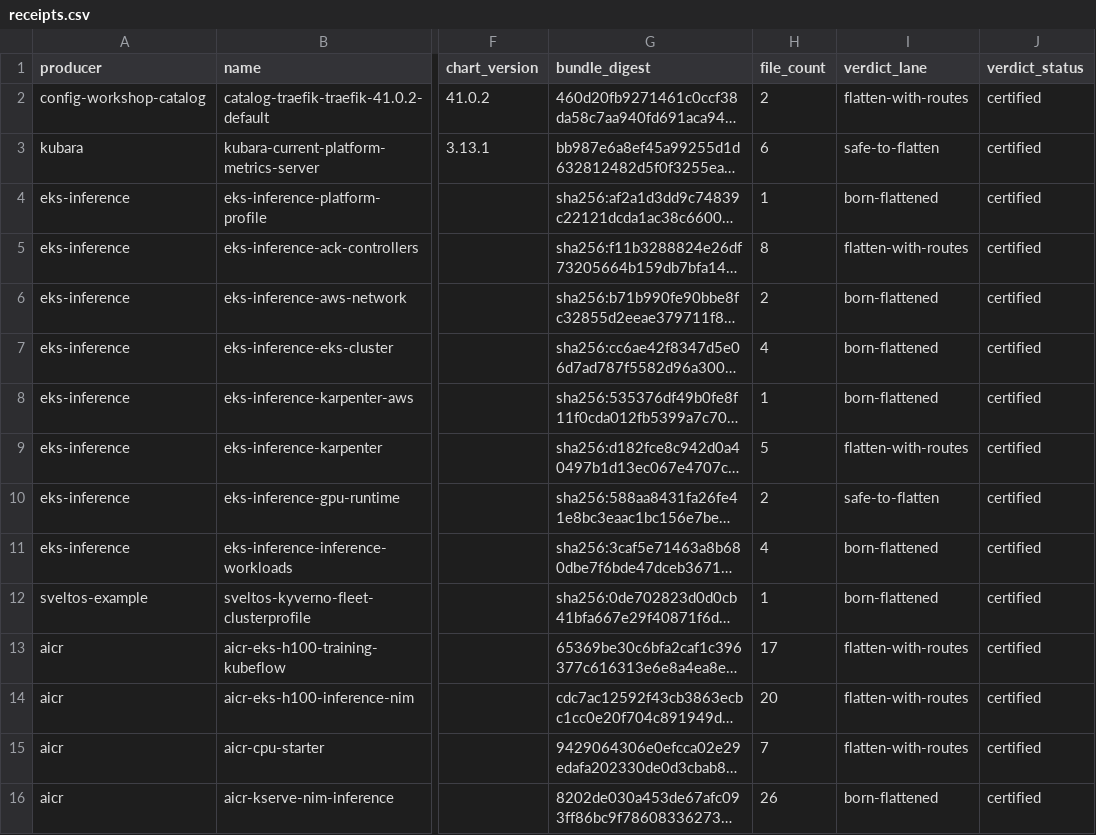
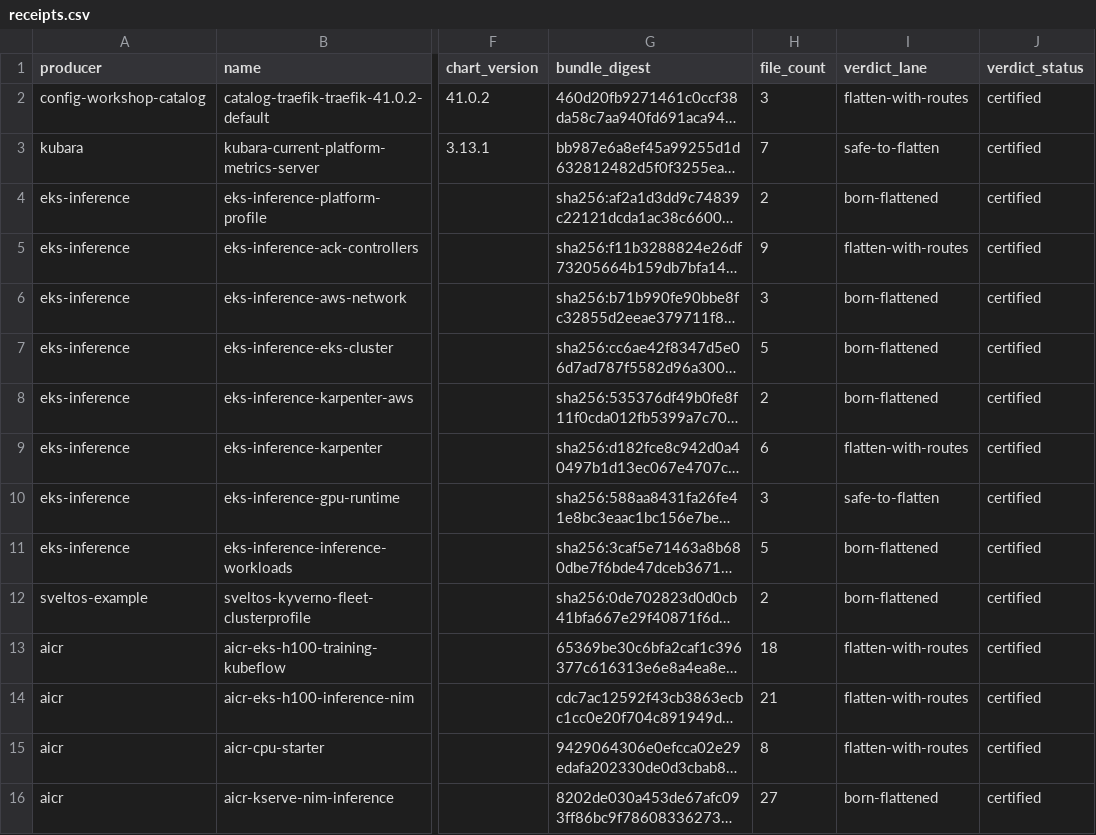
Before and after one commit to confighub/helm-expt, a CSV file: data/certified-bundles/receipts.csv, drawn as a sheet; only a part is shown, gaps mark what is left out; long unchanged cells end in …; the diff names each change by its address in the sheet, - before the commit and + after, or states it on an @@ line.

```diff
--- a/data/certified-bundles/receipts.csv
+++ b/data/certified-bundles/receipts.csv
-H2 (file_count): 2
+H2 (file_count): 3
-H3 (file_count): 6
+H3 (file_count): 7
-H4 (file_count): 1
+H4 (file_count): 2
-H5 (file_count): 8
+H5 (file_count): 9
-H6 (file_count): 2
+H6 (file_count): 3
-H7 (file_count): 4
+H7 (file_count): 5
-H8 (file_count): 1
+H8 (file_count): 2
-H9 (file_count): 5
+H9 (file_count): 6
-H10 (file_count): 2
+H10 (file_count): 3
-H11 (file_count): 4
+H11 (file_count): 5
-H12 (file_count): 1
+H12 (file_count): 2
-H13 (file_count): 17
+H13 (file_count): 18
-H14 (file_count): 20
+H14 (file_count): 21
-H15 (file_count): 7
+H15 (file_count): 8
-H16 (file_count): 26
+H16 (file_count): 27
```
Also changed, not shown: 36 other files.
